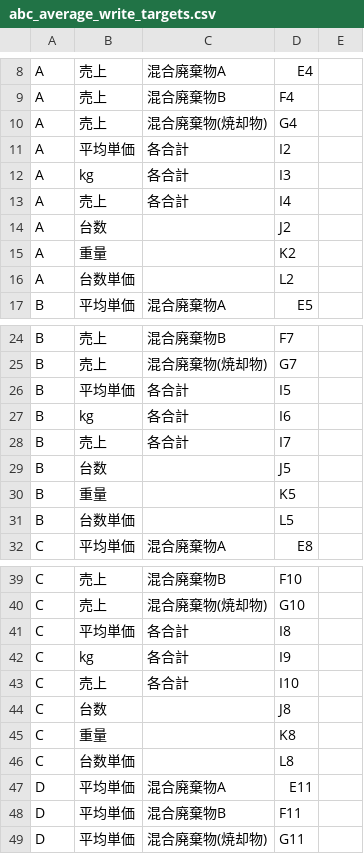
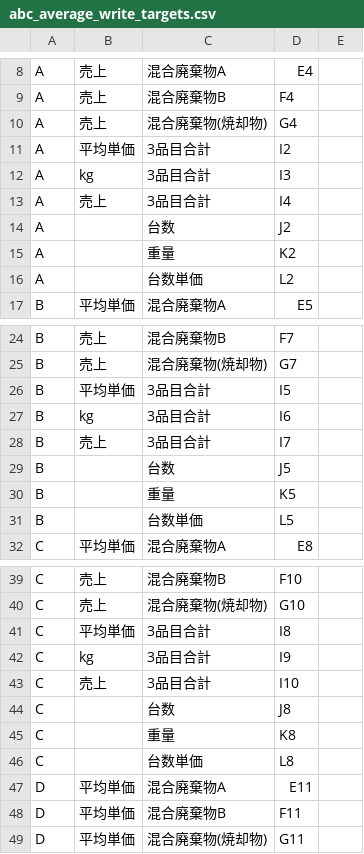
Before and after one commit to torotorokou/work_streamlit, a CSV file: Sanbou_app/data/master/abc_average_write_targets.csv, drawn as a sheet; only a part is shown, gaps mark what is left out; the diff covers the shown part only.

```diff
--- a/Sanbou_app/data/master/abc_average_write_targets.csv
+++ b/Sanbou_app/data/master/abc_average_write_targets.csv
@@ -10,8 +10,8 @@ A,売上,混合廃棄物B,F4,
 A,売上,混合廃棄物(焼却物),G4,
-A,平均単価,各合計,I2,
-A,kg,各合計,I3,
-A,売上,各合計,I4,
-A,台数,,J2,
-A,重量,,K2,
-A,台数単価,,L2,
+A,平均単価,3品目合計,I2,
+A,kg,3品目合計,I3,
+A,売上,3品目合計,I4,
+A,,台数,J2,
+A,,重量,K2,
+A,,台数単価,L2,
 B,平均単価,混合廃棄物A,E5,
@@ -25,8 +25,8 @@ B,売上,混合廃棄物B,F7,
 B,売上,混合廃棄物(焼却物),G7,
-B,平均単価,各合計,I5,
-B,kg,各合計,I6,
-B,売上,各合計,I7,
-B,台数,,J5,
-B,重量,,K5,
-B,台数単価,,L5,
+B,平均単価,3品目合計,I5,
+B,kg,3品目合計,I6,
+B,売上,3品目合計,I7,
+B,,台数,J5,
+B,,重量,K5,
+B,,台数単価,L5,
 C,平均単価,混合廃棄物A,E8,
@@ -40,8 +40,8 @@ C,売上,混合廃棄物B,F10,
 C,売上,混合廃棄物(焼却物),G10,
-C,平均単価,各合計,I8,
-C,kg,各合計,I9,
-C,売上,各合計,I10,
-C,台数,,J8,
-C,重量,,K8,
-C,台数単価,,L8,
+C,平均単価,3品目合計,I8,
+C,kg,3品目合計,I9,
+C,売上,3品目合計,I10,
+C,,台数,J8,
+C,,重量,K8,
+C,,台数単価,L8,
 D,平均単価,混合廃棄物A,E11,
```
Also changed, not shown: 4 added rows, 4 removed rows and 39 edited cells elsewhere in this file, 4 other files.
